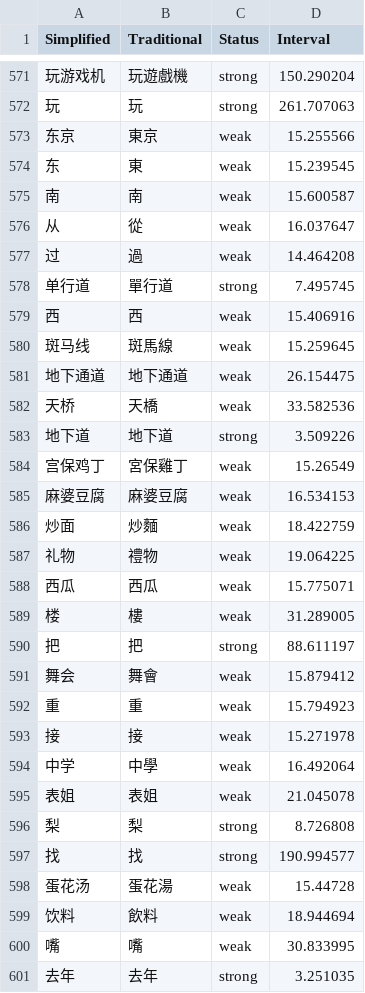
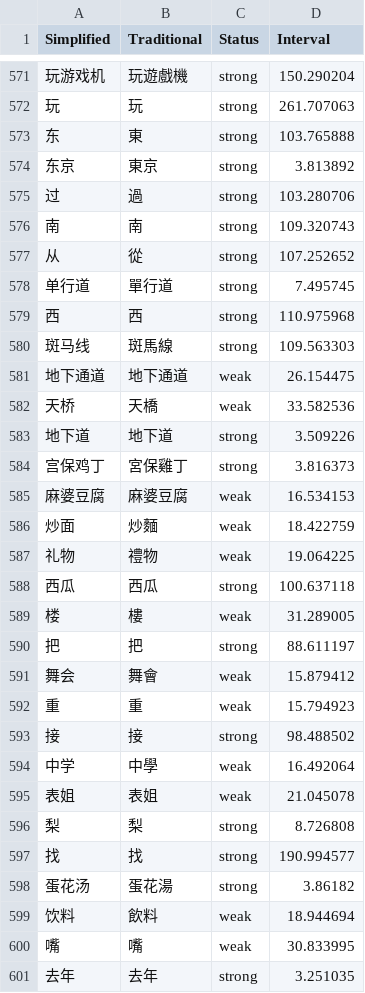
Before and after one commit to MattKleinsmith/chinese-audio-flashcards, a CSV file: site/data/user/hackchinese.csv, drawn as a sheet; only a part is shown, gaps mark what is left out; removed rows and columns are numbered as before the commit, all else as after; the diff covers the shown part only; the diff names each change by its address in the sheet, - before the commit and + after, or states it on an @@ line.

```diff
--- a/site/data/user/hackchinese.csv
+++ b/site/data/user/hackchinese.csv
-row 573: 东京 | 東京 | weak | 15.255566
-C573 (Status): weak
+C573 (Status): strong
-D573 (Interval): 15.239545
+D573 (Interval): 103.765888
+row 574: 东京 | 東京 | strong | 3.813892
+row 575: 过 | 過 | strong | 103.280706
-C576:C577 (Status): weak
+C576:C577 (Status): strong
-D576 (Interval): 15.600587
+D576 (Interval): 109.320743
-D577 (Interval): 16.037647
+D577 (Interval): 107.252652
-row 577: 过 | 過 | weak | 14.464208
-C579:C580 (Status): weak
+C579:C580 (Status): strong
-D579 (Interval): 15.406916
+D579 (Interval): 110.975968
-D580 (Interval): 15.259645
+D580 (Interval): 109.563303
-C584 (Status): weak
+C584 (Status): strong
-D584 (Interval): 15.26549
+D584 (Interval): 3.816373
-C588 (Status): weak
+C588 (Status): strong
-D588 (Interval): 15.775071
+D588 (Interval): 100.637118
-C593 (Status): weak
+C593 (Status): strong
-D593 (Interval): 15.271978
+D593 (Interval): 98.488502
-C598 (Status): weak
+C598 (Status): strong
-D598 (Interval): 15.44728
+D598 (Interval): 3.86182
```
Also changed, not shown: 7 added rows, 7 removed rows and 21 edited cells elsewhere in this file, 1 other file.
